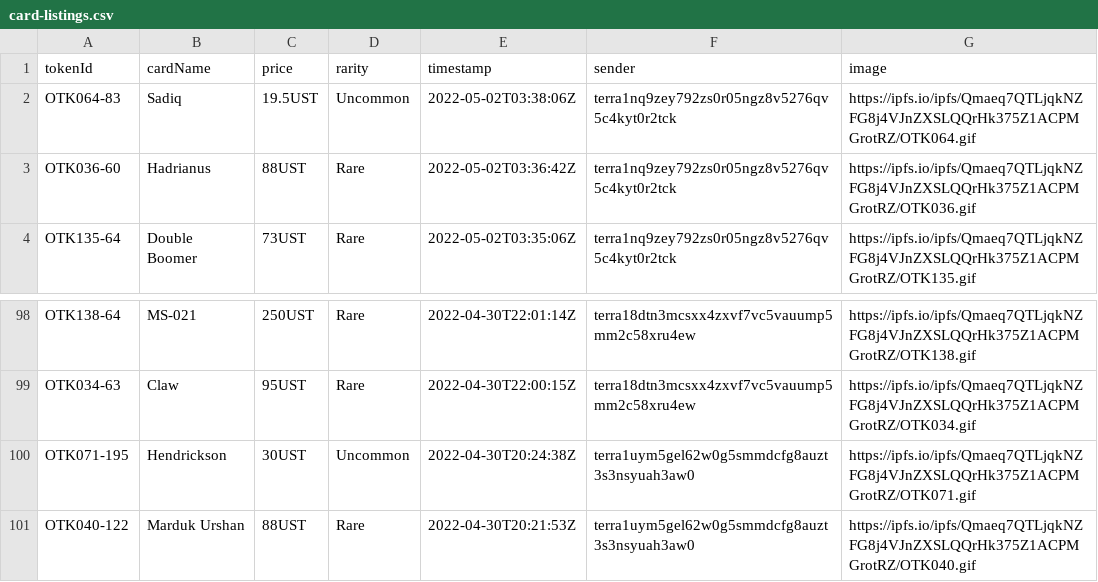
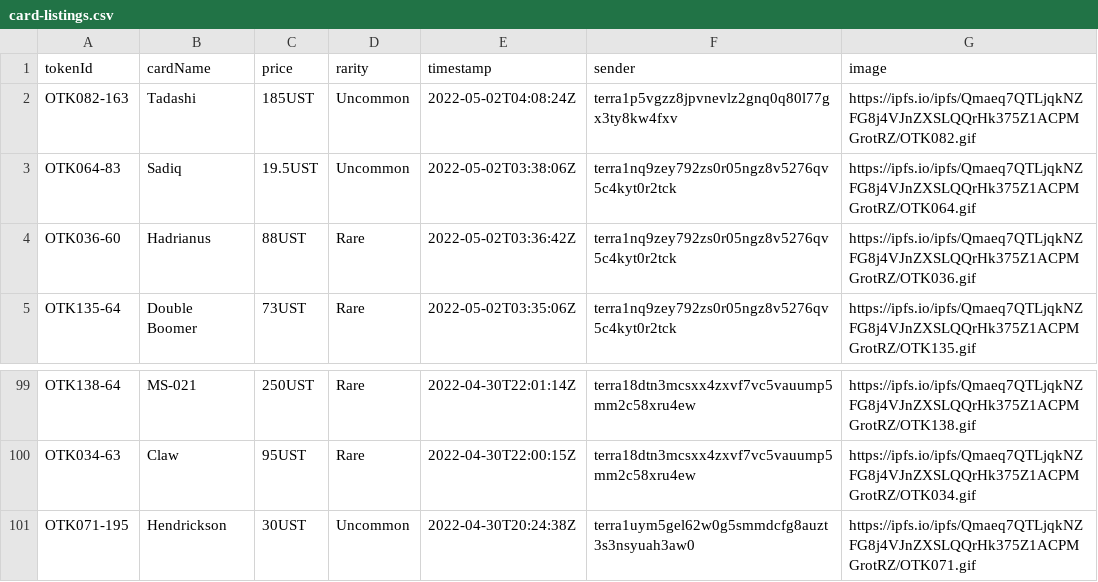
Before and after one commit to cryptoYJ/deviant-things, a CSV file: card-listings.csv, drawn as a sheet; only a part is shown, gaps mark what is left out.

Commit message:
update data

```diff
--- a/card-listings.csv
+++ b/card-listings.csv
@@ -1,2 +1,3 @@
 "tokenId","cardName","price","rarity","timestamp","sender","image"
+"OTK082-163","Tadashi","185UST","Uncommon","2022-05-02T04:08:24Z","terra1p5vgzz8jpvnevlz2gnq0q80l77gx3ty8kw4fxv","https://ipfs.io/ipfs/Qmaeq7QTLjqkNZFG8j4VJnZXSLQQrHk375Z1ACPMGrotRZ/OTK082.gif"
 "OTK064-83","Sadiq","19.5UST","Uncommon","2022-05-02T03:38:06Z","terra1nq9zey792zs0r05ngz8v5276qv5c4kyt0r2tck","https://ipfs.io/ipfs/Qmaeq7QTLjqkNZFG8j4VJnZXSLQQrHk375Z1ACPMGrotRZ/OTK064.gif"
@@ -100,2 +101 @@
 "OTK071-195","Hendrickson","30UST","Uncommon","2022-04-30T20:24:38Z","terra1uym5gel62w0g5smmdcfg8auzt3s3nsyuah3aw0","https://ipfs.io/ipfs/Qmaeq7QTLjqkNZFG8j4VJnZXSLQQrHk375Z1ACPMGrotRZ/OTK071.gif"
-"OTK040-122","Marduk Urshan","88UST","Rare","2022-04-30T20:21:53Z","terra1uym5gel62w0g5smmdcfg8auzt3s3nsyuah3aw0","https://ipfs.io/ipfs/Qmaeq7QTLjqkNZFG8j4VJnZXSLQQrHk375Z1ACPMGrotRZ/OTK040.gif"
```
Also changed, not shown: 1 other file.
